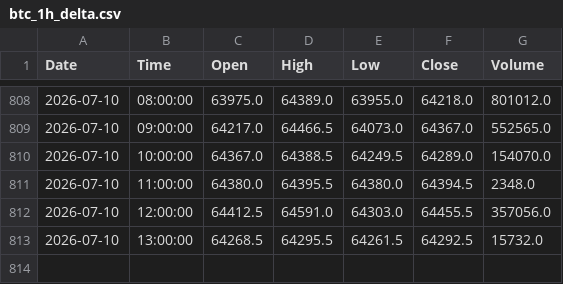
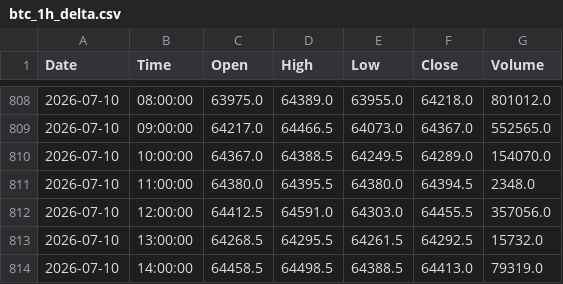
Before and after one commit to anildalabanjan933/crypto_tradingsystem, a CSV file: data/btc_1h_delta.csv, drawn as a sheet; only a part is shown, gaps mark what is left out; the diff names each change by its address in the sheet, - before the commit and + after, or states it on an @@ line.

```diff
--- a/data/btc_1h_delta.csv
+++ b/data/btc_1h_delta.csv
+row 814: 2026-07-10 | 14:00:00 | 64458.5 | 64498.5 | 64388.5 | 64413.0 | 79319.0
```
Also changed, not shown: data/btc_2h_delta.csv, 1 other file.
